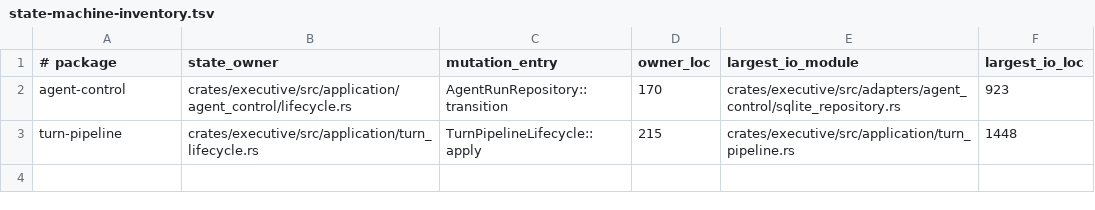
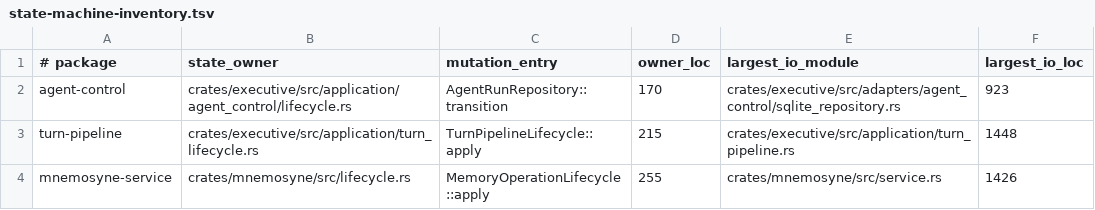
Before and after one commit to Aurobear/aletheon, a TSV file: config/architecture/state-machine-inventory.tsv, drawn as a sheet.

Commit message:
refactor(memory): enforce local-first operation lifecycle
Memory write, recall, reconciliation, retention, and supplemental degradation
were coordinated by implicit control flow across the local and composite services.
This made local-first guarantees and terminal semantics difficult to audit.

Add one pure operation lifecycle and advance it from the trait-backed effect
executors. Supplemental absence or failure remains degraded/local-success behavior,
while local failures remain terminal and durable recovery stays spool/outbox based.

- crates/mnemosyne/src/lifecycle.rs — define and characterize write, recall, reconciliation, retention, degraded, and invalid transitions
- crates/mnemosyne/src/STATE_MACHINE.md — document ports, budgets, idempotency, cancellation, and recovery
- crates/mnemosyne/src/composite_service.rs — execute local and supplemental effects in lifecycle order
- crates/mnemosyne/src/service.rs — route reconciliation and retention through the canonical lifecycle
- crates/mnemosyne/src/lib.rs — register the lifecycle owner
- config/architecture/state-machine-inventory.tsv — record Mnemosyne ownership and module measurements
- docs/plans/core-refactor/09_PHASE_8_STATE_MACHINES.md — record Phase 8c evidence
- docs/plans/core-refactor/README.md — mark the verified Mnemosyne package complete

```diff
--- a/config/architecture/state-machine-inventory.tsv
+++ b/config/architecture/state-machine-inventory.tsv
@@ -3 +3,2 @@ agent-control	crates/executive/src/application/agent_control/lifecycle.rs	AgentR
 turn-pipeline	crates/executive/src/application/turn_lifecycle.rs	TurnPipelineLifecycle::apply	215	crates/executive/src/application/turn_pipeline.rs	1448
+mnemosyne-service	crates/mnemosyne/src/lifecycle.rs	MemoryOperationLifecycle::apply	255	crates/mnemosyne/src/service.rs	1426
```
Also changed, not shown: 7 other files.
